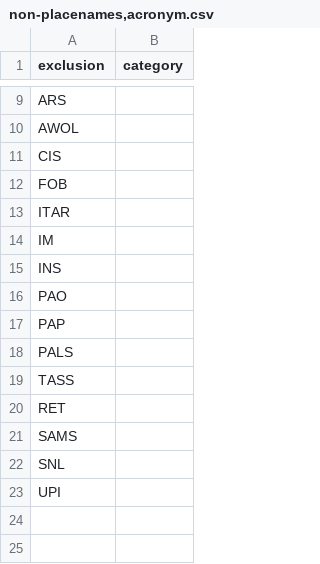
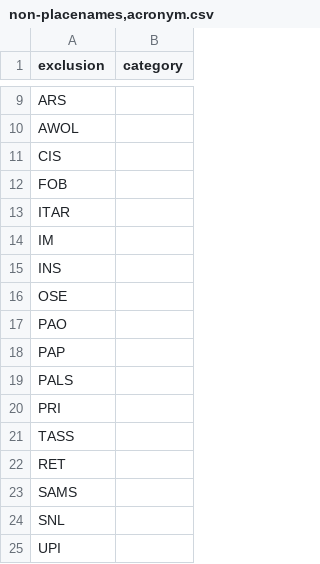
Before and after one commit to OpenSextant/Xponents, a CSV file: solr/gazetteer/conf/filters/non-placenames,acronym.csv, drawn as a sheet; only a part is shown, gaps mark what is left out.

```diff
--- a/solr/gazetteer/conf/filters/non-placenames,acronym.csv
+++ b/solr/gazetteer/conf/filters/non-placenames,acronym.csv
@@ -15,2 +15,3 @@ IM,
 INS,
+OSE,
 PAO,
@@ -18,2 +19,3 @@ PAP,
 PALS,
+PRI,
 TASS,
```
Also changed, not shown: solr/gazetteer/conf/filters/non-placenames.csv, 7 other files.
